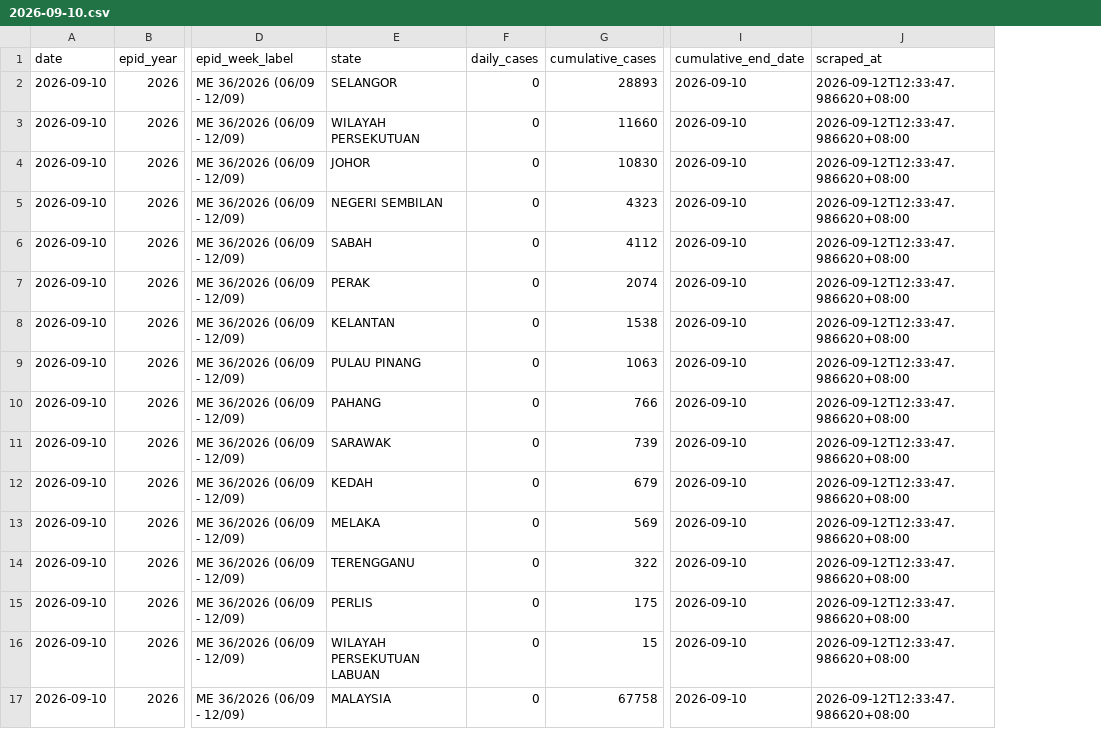
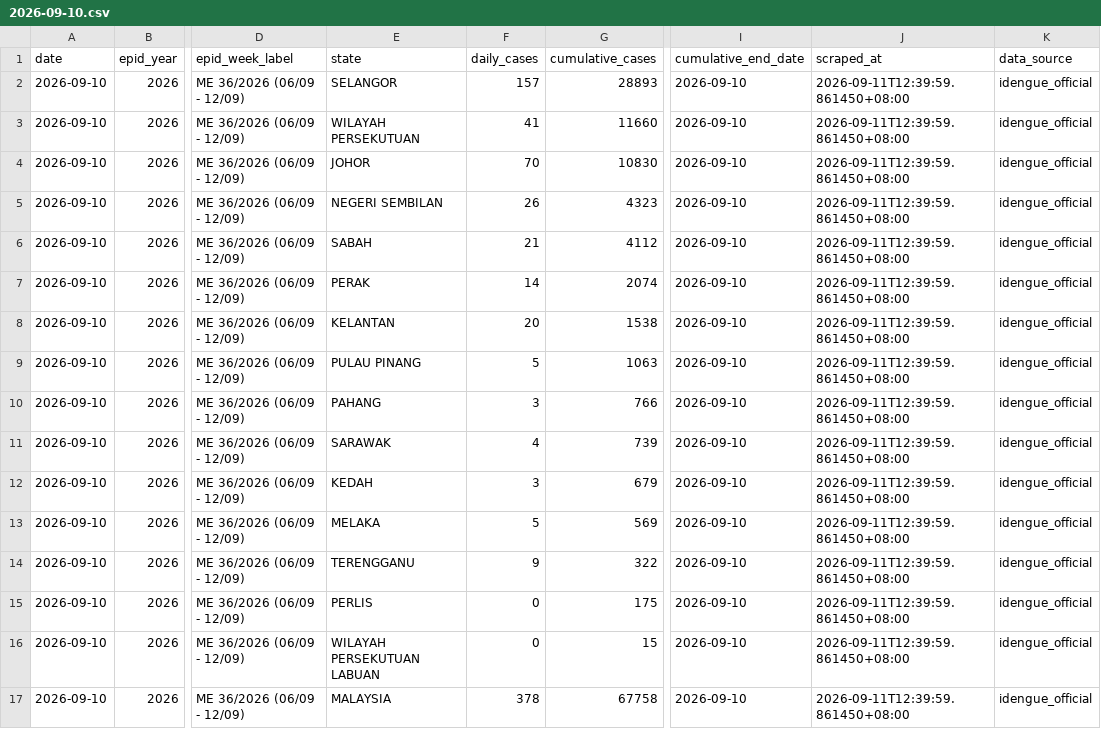
Before and after one commit to MohdAzmiSuliman/dailycaseden_iden, a CSV file: data/daily/2026-09-10.csv, drawn as a sheet; only a part is shown, gaps mark what is left out; the diff names each change by its address in the sheet, - before the commit and + after, or states it on an @@ line.

Commit message:
Fix 10/09 data, add 11/09 retrospective calculation, scrape 13/09 data & add gap resolver safeguards

```diff
--- a/data/daily/2026-09-10.csv
+++ b/data/daily/2026-09-10.csv
+column K (data_source), rows 2-17: all idengue_official
-F2 (daily_cases): 0
+F2 (daily_cases): 157
-J2:J17 (scraped_at): 2026-09-12T12:33:47.986620+08:00
+J2:J17 (scraped_at): 2026-09-11T12:39:59.861450+08:00
-F3 (daily_cases): 0
+F3 (daily_cases): 41
-F4 (daily_cases): 0
+F4 (daily_cases): 70
-F5 (daily_cases): 0
+F5 (daily_cases): 26
-F6 (daily_cases): 0
+F6 (daily_cases): 21
-F7 (daily_cases): 0
+F7 (daily_cases): 14
-F8 (daily_cases): 0
+F8 (daily_cases): 20
-F9 (daily_cases): 0
+F9 (daily_cases): 5
-F10 (daily_cases): 0
+F10 (daily_cases): 3
-F11 (daily_cases): 0
+F11 (daily_cases): 4
-F12 (daily_cases): 0
+F12 (daily_cases): 3
-F13 (daily_cases): 0
+F13 (daily_cases): 5
-F14 (daily_cases): 0
+F14 (daily_cases): 9
-F17 (daily_cases): 0
+F17 (daily_cases): 378
```
Also changed, not shown: data/daily/2026-09-12.csv, 10 other files.
